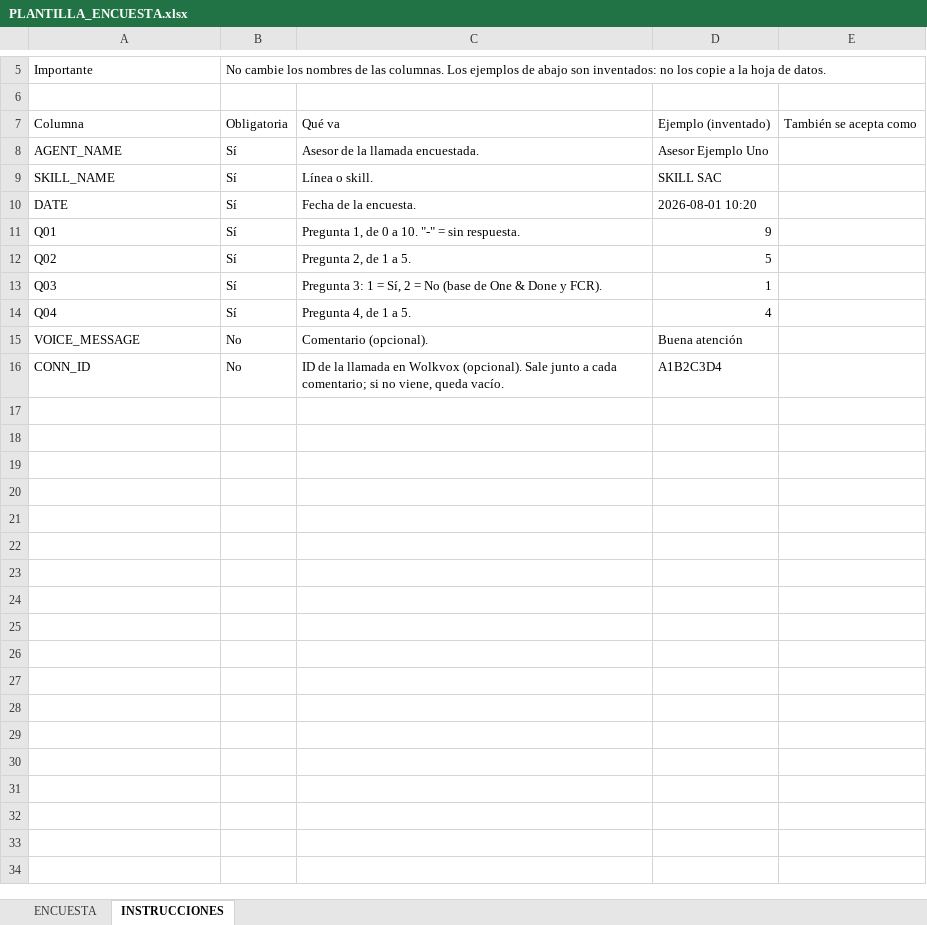
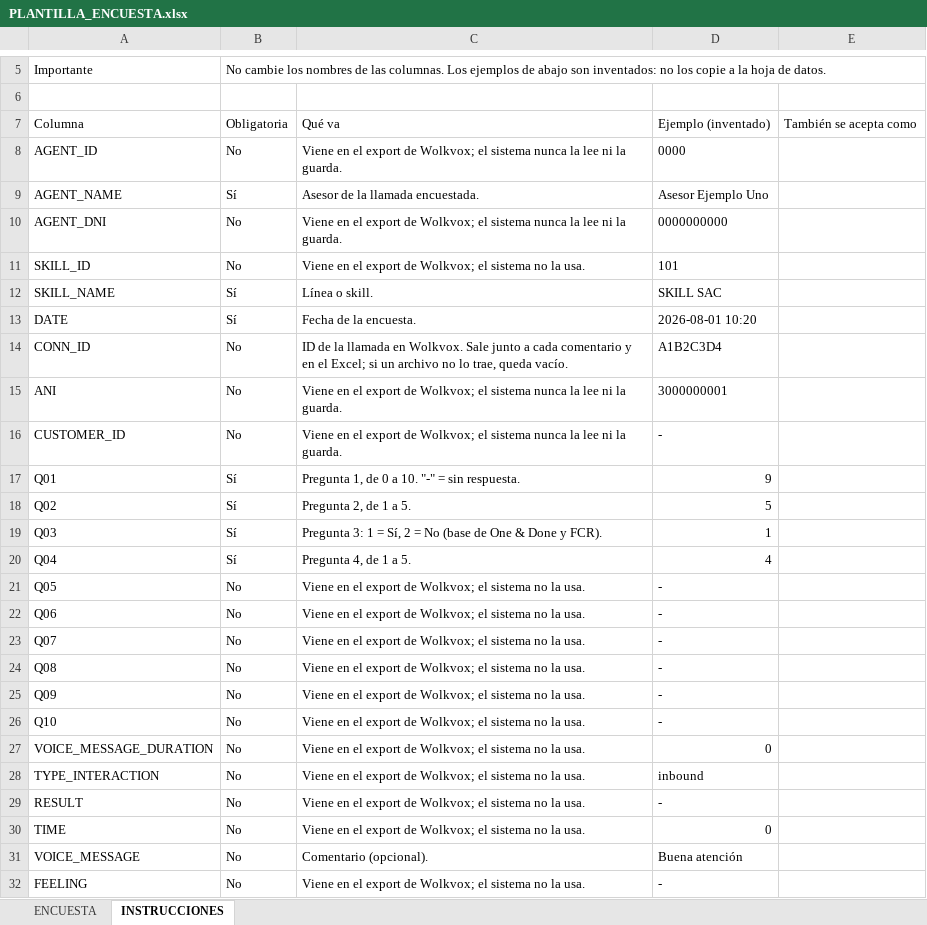
Before and after one commit to josedavidosorio2005/claude-dasborad-, an Excel workbook: server/plantillas/PLANTILLA_ENCUESTA.xlsx, sheet INSTRUCCIONES, drawn as a sheet; only a part is shown, gaps mark what is left out; values as stored, in another font and other column widths than the file's, no borders; removed rows and columns are numbered as before the commit, all else as after; the diff covers the shown part only; the diff names each change by its address in the sheet, - before the commit and + after, or states it on an @@ line.

```diff
--- a/server/plantillas/PLANTILLA_ENCUESTA.xlsx (sheet INSTRUCCIONES)
+++ b/server/plantillas/PLANTILLA_ENCUESTA.xlsx (sheet INSTRUCCIONES)
+row 8: AGENT_ID | No | Viene en el export de Wolkvox; el sistema nunca la lee ni la guarda. | 0000
+row 10: AGENT_DNI | No | Viene en el export de Wolkvox; el sistema nunca la lee ni la guarda. | 0000000000
+row 11: SKILL_ID | No | Viene en el export de Wolkvox; el sistema no la usa. | 101
+row 14: CONN_ID | No | ID de la llamada en Wolkvox. Sale junto a cada comentario y en el Excel; si un archivo no lo trae, queda vacío. | A1B2C3D4
+row 15: ANI | No | Viene en el export de Wolkvox; el sistema nunca la lee ni la guarda. | 3000000001
+row 16: CUSTOMER_ID | No | Viene en el export de Wolkvox; el sistema nunca la lee ni la guarda. | -
+row 21: Q05 | No | Viene en el export de Wolkvox; el sistema no la usa. | -
+row 22: Q06 | No | Viene en el export de Wolkvox; el sistema no la usa. | -
+row 23: Q07 | No | Viene en el export de Wolkvox; el sistema no la usa. | -
+row 24: Q08 | No | Viene en el export de Wolkvox; el sistema no la usa. | -
+row 25: Q09 | No | Viene en el export de Wolkvox; el sistema no la usa. | -
+row 26: Q10 | No | Viene en el export de Wolkvox; el sistema no la usa. | -
+row 27: VOICE_MESSAGE_DURATION | No | Viene en el export de Wolkvox; el sistema no la usa. | 0
+row 28: TYPE_INTERACTION | No | Viene en el export de Wolkvox; el sistema no la usa. | inbound
+row 29: RESULT | No | Viene en el export de Wolkvox; el sistema no la usa. | -
+row 30: TIME | No | Viene en el export de Wolkvox; el sistema no la usa. | 0
-row 16: CONN_ID | No | ID de la llamada en Wolkvox (opcional). Sale junto a cada comentario; si no viene, queda vacío. | A1B2C3D4
+row 32: FEELING | No | Viene en el export de Wolkvox; el sistema no la usa. | -
```
Also changed, not shown: 1 edited cell elsewhere in this sheet, sheet ENCUESTA, 12 other files.
